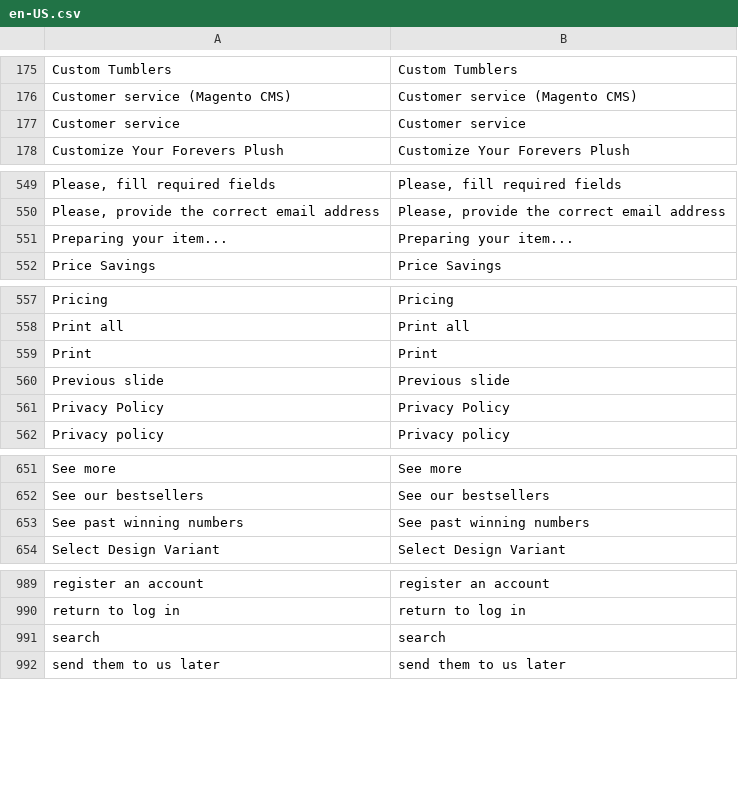
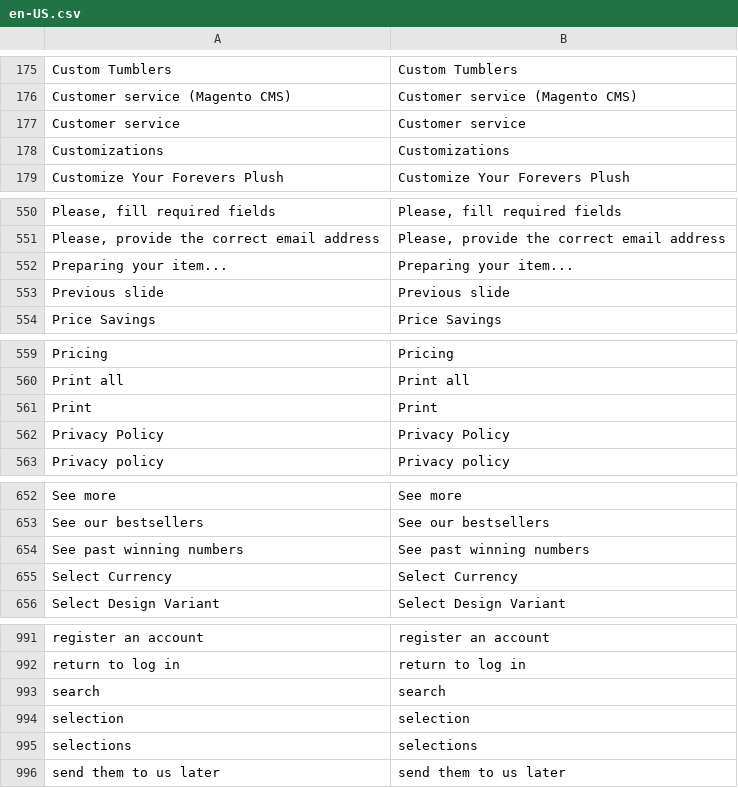
Before and after one commit to BudsiesApp/vsf-capybara, a CSV file: resource/i18n/en-US.csv, drawn as a sheet; only a part is shown, gaps mark what is left out; the diff names each change by its address in the sheet, - before the commit and + after, or states it on an @@ line.

```diff
--- a/resource/i18n/en-US.csv
+++ b/resource/i18n/en-US.csv
+row 178: Customizations | Customizations
@@ row 560 moved to row 553: Previous slide @@
@@ row 1011 moved to row 655: Select Currency @@
+row 994: selection | selection
+row 995: selections | selections
```
Also changed, not shown: 4 other files.
